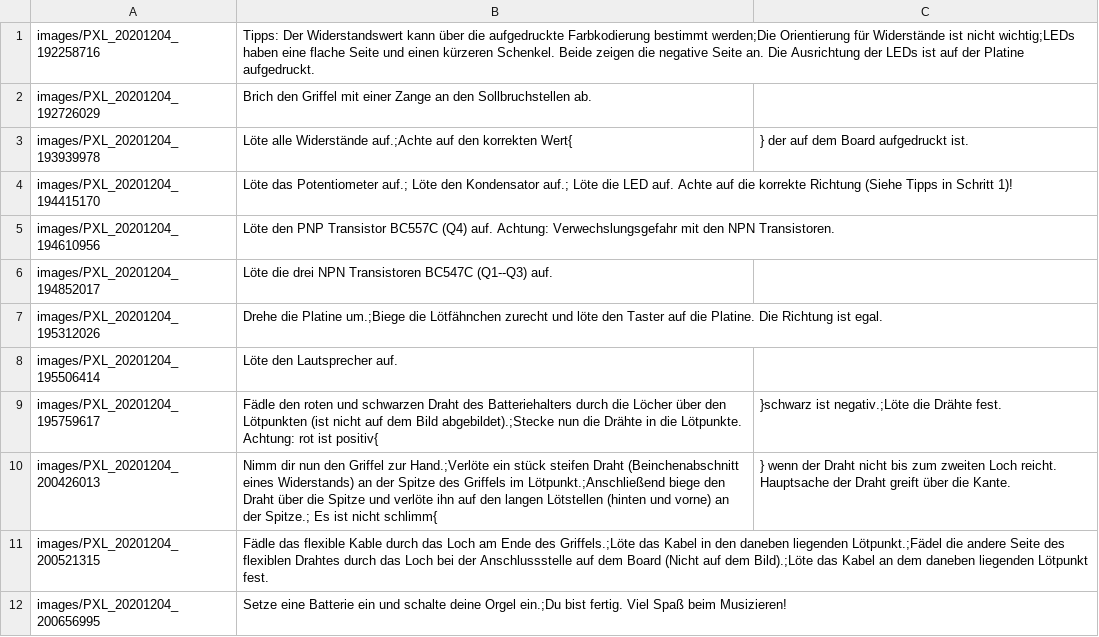
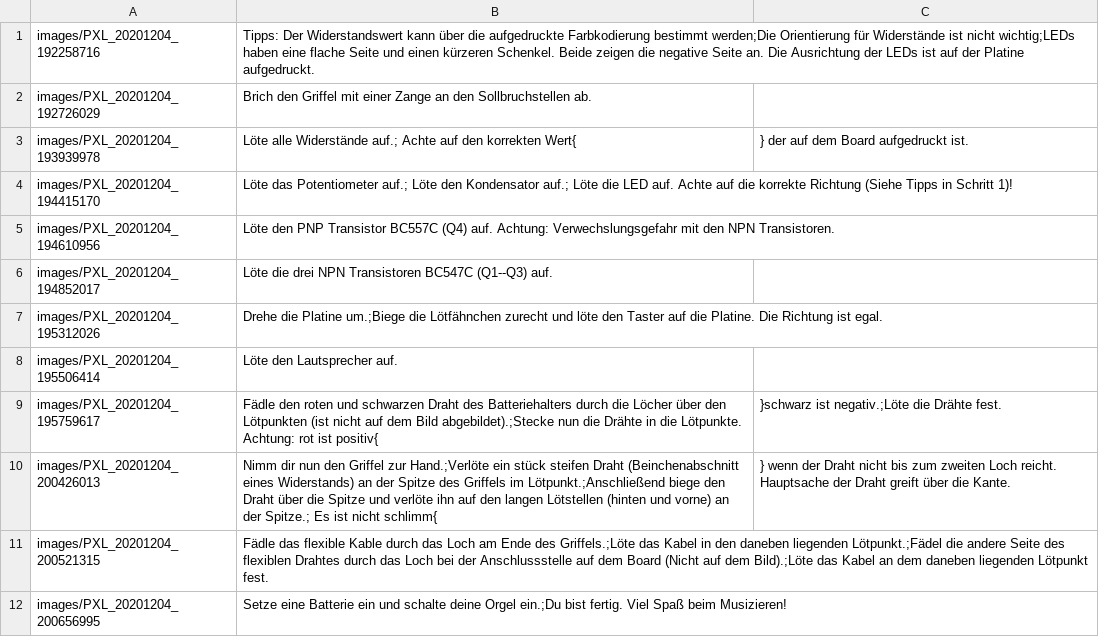
Before and after one commit to Binary-Kitchen/SolderingTutorial, a CSV file: SawToothOrganDIP/manual/configuration/de_steps.csv, drawn as a sheet.

```diff
--- a/SawToothOrganDIP/manual/configuration/de_steps.csv
+++ b/SawToothOrganDIP/manual/configuration/de_steps.csv
@@ -2,3 +2,3 @@ images/PXL_20201204_192258716,Tipps: Der Widerstandswert kann über die aufgedru
 images/PXL_20201204_192726029,Brich den Griffel mit einer Zange an den Sollbruchstellen ab.
-images/PXL_20201204_193939978,Löte alle Widerstände auf.;Achte auf den korrekten Wert{,} der auf dem Board aufgedruckt ist.
+images/PXL_20201204_193939978,Löte alle Widerstände auf.; Achte auf den korrekten Wert{,} der auf dem Board aufgedruckt ist.
 images/PXL_20201204_194415170,Löte das Potentiometer auf.; Löte den Kondensator auf.; Löte die LED auf. Achte auf die korrekte Richtung (Siehe Tipps in Schritt 1)!
```
Also changed, not shown: SawToothOrganDIP/manual/configuration/de_parts.csv, SawToothOrganDIP/manual/configuration/en_parts.csv, 2 other files.
